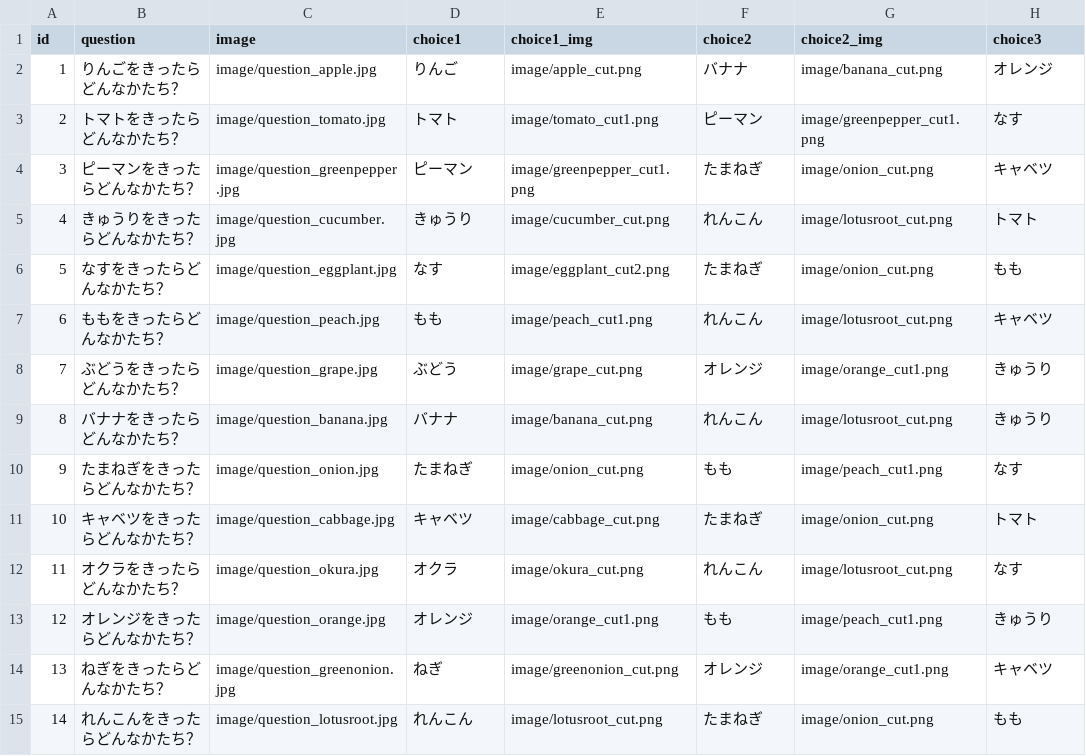
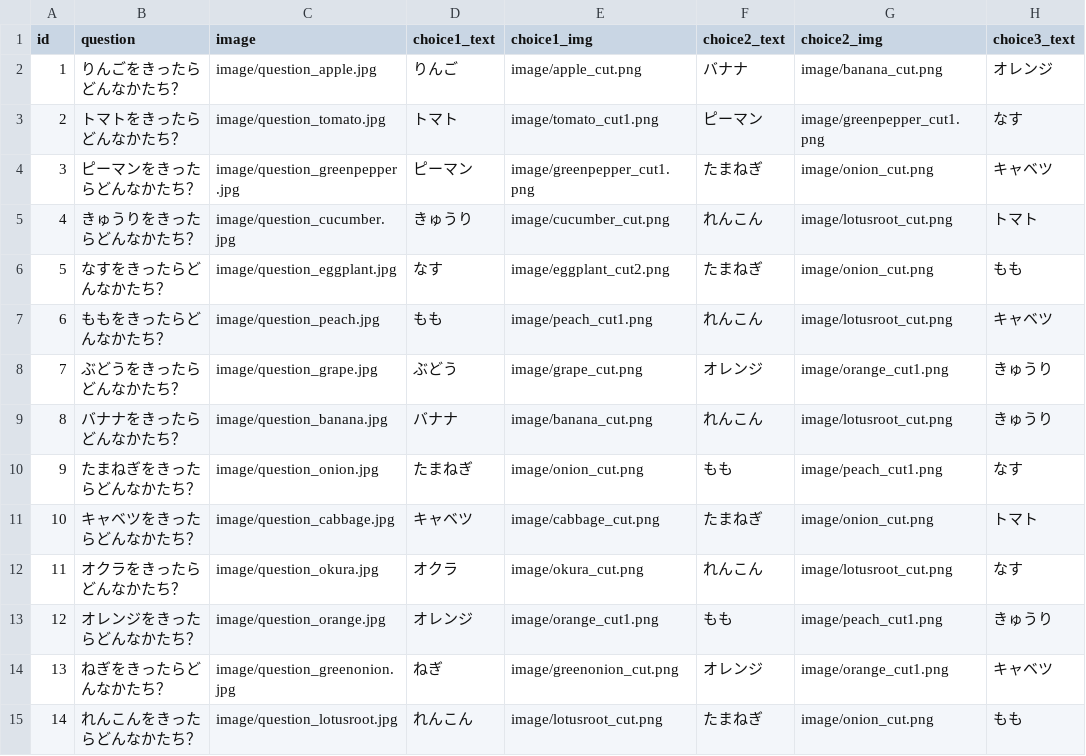
Before and after one commit to hourensou-kun/food-quiz, a CSV file: data.csv, drawn as a sheet; only a part is shown; the diff names each change by its address in the sheet, - before the commit and + after, or states it on an @@ line.

Commit message:
Update data.csv

```diff
--- a/data.csv
+++ b/data.csv
-D1: choice1
+D1: choice1_text
-F1: choice2
+F1: choice2_text
-H1: choice3
+H1: choice3_text
```
